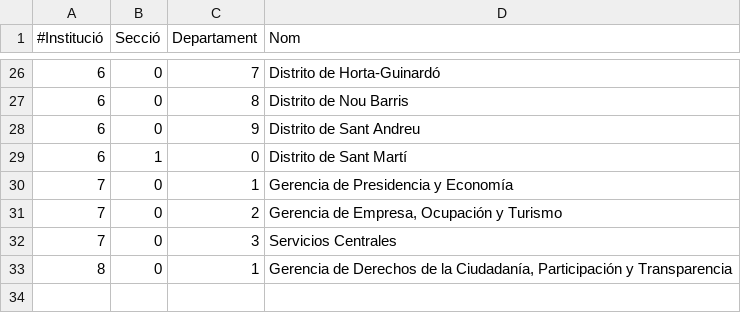
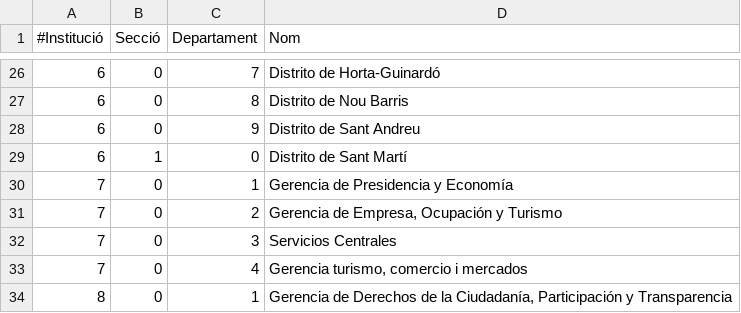
Before and after one commit to civio/presupuesto-barcelona, a CSV file: data/es/clasificacion_organica.csv, drawn as a sheet; only a part is shown, gaps mark what is left out; the diff names each change by its address in the sheet, - before the commit and + after, or states it on an @@ line.

```diff
--- a/data/es/clasificacion_organica.csv
+++ b/data/es/clasificacion_organica.csv
+row 33: 7 | 0 | 4 | Gerencia turismo, comercio i mercados
```
Also changed, not shown: data/ca/clasificacion_organica.csv, data/en/clasificacion_organica.csv, 12 other files.
